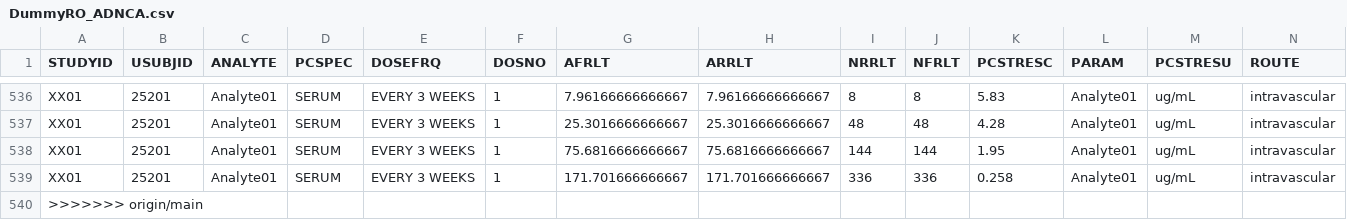
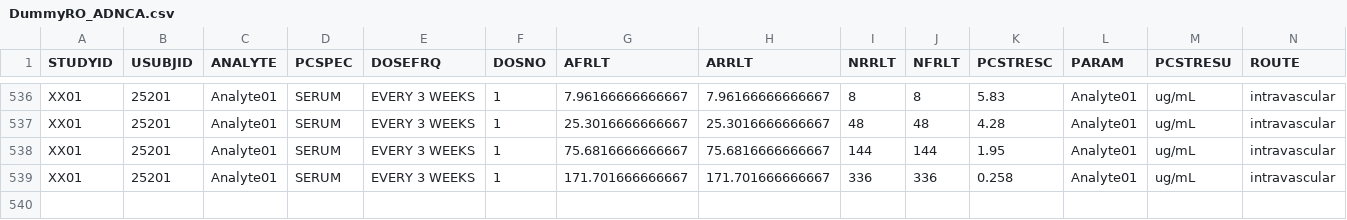
Before and after one commit to pharmaverse/aNCA, a CSV file: inst/shiny/data/DummyRO_ADNCA.csv, drawn as a sheet; only a part is shown, gaps mark what is left out; rows hold the shown columns only; the diff names each change by its address in the sheet, - before the commit and + after, or states it on an @@ line.

Commit message:
fix: data with merge conflict line not deleted

```diff
--- a/inst/shiny/data/DummyRO_ADNCA.csv
+++ b/inst/shiny/data/DummyRO_ADNCA.csv
-row 540: >>>>>>> origin/main
```
